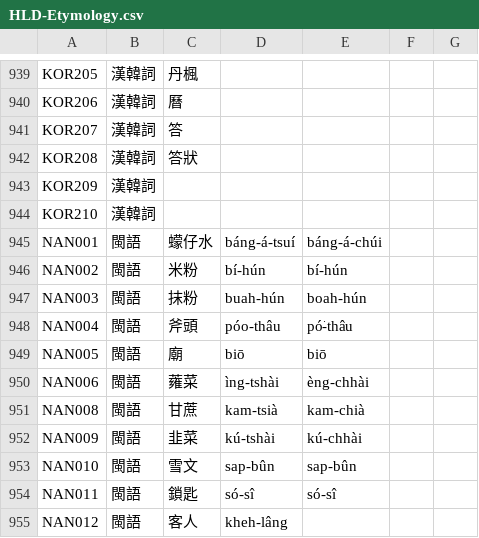
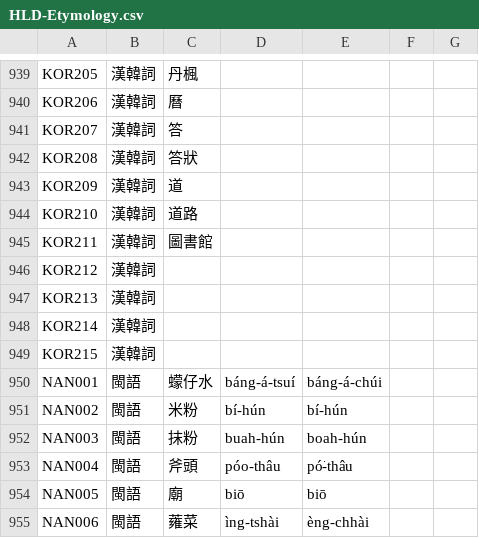
Before and after one commit to haiangdict/HLDKor, a CSV file: data/HLD-Etymology.csv, drawn as a sheet; only a part is shown, gaps mark what is left out; the shorter side is filled out with more unchanged rows.

```diff
--- a/data/HLD-Etymology.csv
+++ b/data/HLD-Etymology.csv
@@ -942,4 +942,9 @@ KOR207,漢韓詞,答,,,,
 KOR208,漢韓詞,答狀,,,,
-KOR209,漢韓詞,,,,,
-KOR210,漢韓詞,,,,,
+KOR209,漢韓詞,道,,,,
+KOR210,漢韓詞,道路,,,,
+KOR211,漢韓詞,圖書館,,,,
+KOR212,漢韓詞,,,,,
+KOR213,漢韓詞,,,,,
+KOR214,漢韓詞,,,,,
+KOR215,漢韓詞,,,,,
 NAN001,閩語,蠓仔水,báng-á-tsuí,báng-á-chúi,,
```
Also changed, not shown: data/KOR-Examples.csv, data/KOR-Lemmata.csv, 1 other file.
